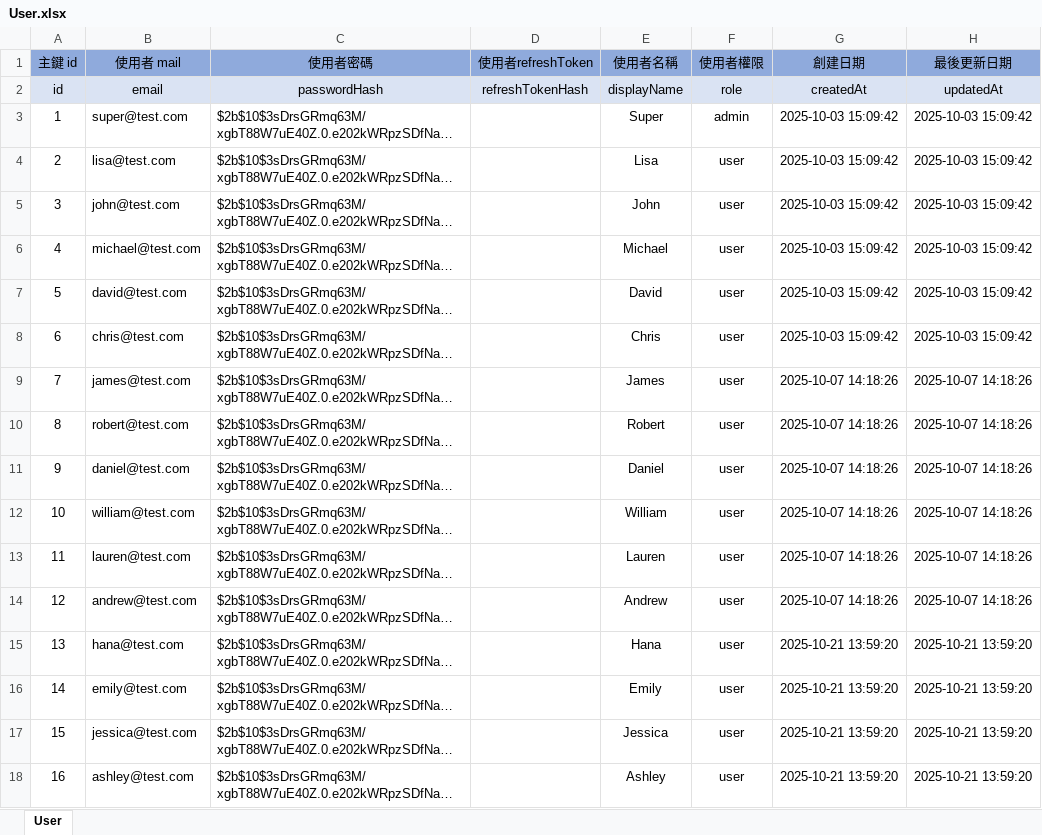
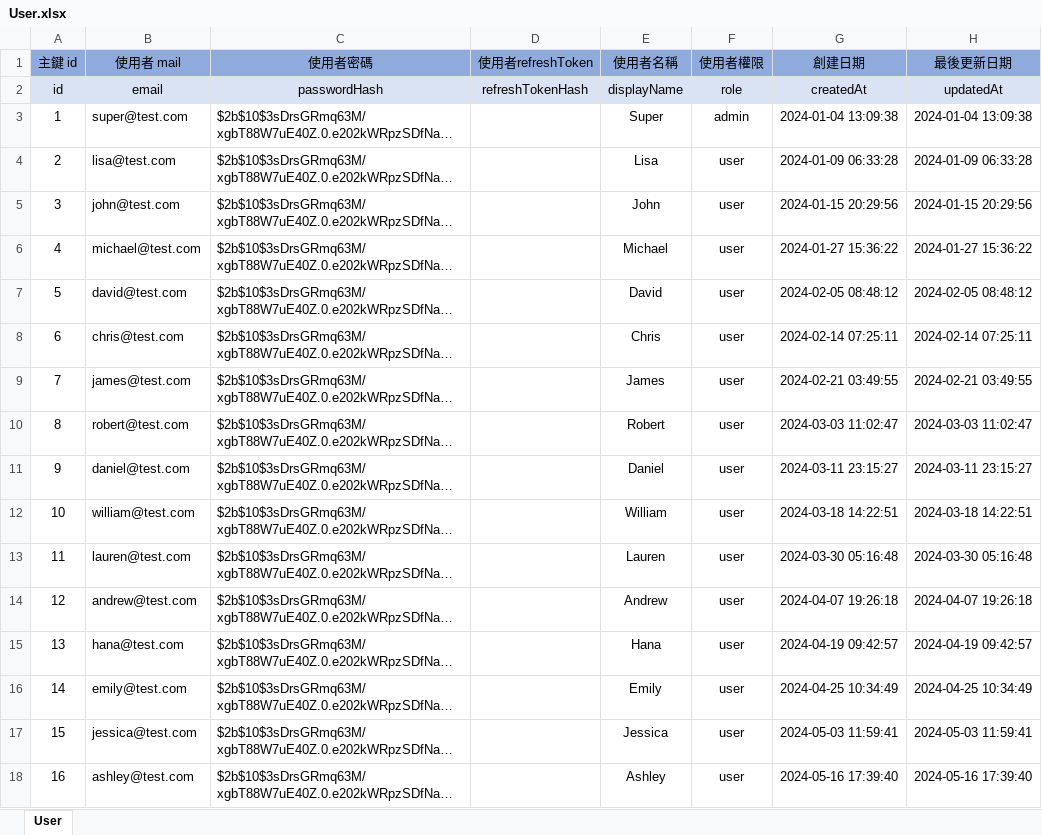
Before and after one commit to InagakiRomi/gathering-island-backend, an Excel workbook: data/User.xlsx, sheet User, drawn as a sheet; only a part is shown; long unchanged cells end in …; values as stored, in another font and other column widths than the file's, no borders; the diff covers the shown part only; the diff names each change by its address in the sheet, - before the commit and + after, or states it on an @@ line.

```diff
--- a/data/User.xlsx (sheet User)
+++ b/data/User.xlsx (sheet User)
-G3 (創建日期): 2025-10-03 15:09:42
+G3 (創建日期): 2024-01-04 13:09:38
-H3 (最後更新日期): 2025-10-03 15:09:42
+H3 (最後更新日期): 2024-01-04 13:09:38
-G4 (創建日期): 2025-10-03 15:09:42
+G4 (創建日期): 2024-01-09 06:33:28
-H4 (最後更新日期): 2025-10-03 15:09:42
+H4 (最後更新日期): 2024-01-09 06:33:28
-G5 (創建日期): 2025-10-03 15:09:42
+G5 (創建日期): 2024-01-15 20:29:56
-H5 (最後更新日期): 2025-10-03 15:09:42
+H5 (最後更新日期): 2024-01-15 20:29:56
-G6 (創建日期): 2025-10-03 15:09:42
+G6 (創建日期): 2024-01-27 15:36:22
-H6 (最後更新日期): 2025-10-03 15:09:42
+H6 (最後更新日期): 2024-01-27 15:36:22
-G7 (創建日期): 2025-10-03 15:09:42
+G7 (創建日期): 2024-02-05 08:48:12
-H7 (最後更新日期): 2025-10-03 15:09:42
+H7 (最後更新日期): 2024-02-05 08:48:12
-G8 (創建日期): 2025-10-03 15:09:42
+G8 (創建日期): 2024-02-14 07:25:11
-H8 (最後更新日期): 2025-10-03 15:09:42
+H8 (最後更新日期): 2024-02-14 07:25:11
-G9 (創建日期): 2025-10-07 14:18:26
+G9 (創建日期): 2024-02-21 03:49:55
-H9 (最後更新日期): 2025-10-07 14:18:26
+H9 (最後更新日期): 2024-02-21 03:49:55
-G10 (創建日期): 2025-10-07 14:18:26
+G10 (創建日期): 2024-03-03 11:02:47
-H10 (最後更新日期): 2025-10-07 14:18:26
+H10 (最後更新日期): 2024-03-03 11:02:47
-G11 (創建日期): 2025-10-07 14:18:26
+G11 (創建日期): 2024-03-11 23:15:27
-H11 (最後更新日期): 2025-10-07 14:18:26
+H11 (最後更新日期): 2024-03-11 23:15:27
-G12 (創建日期): 2025-10-07 14:18:26
+G12 (創建日期): 2024-03-18 14:22:51
-H12 (最後更新日期): 2025-10-07 14:18:26
+H12 (最後更新日期): 2024-03-18 14:22:51
-G13 (創建日期): 2025-10-07 14:18:26
+G13 (創建日期): 2024-03-30 05:16:48
-H13 (最後更新日期): 2025-10-07 14:18:26
+H13 (最後更新日期): 2024-03-30 05:16:48
-G14 (創建日期): 2025-10-07 14:18:26
+G14 (創建日期): 2024-04-07 19:26:18
-H14 (最後更新日期): 2025-10-07 14:18:26
+H14 (最後更新日期): 2024-04-07 19:26:18
-G15 (創建日期): 2025-10-21 13:59:20
+G15 (創建日期): 2024-04-19 09:42:57
-H15 (最後更新日期): 2025-10-21 13:59:20
+H15 (最後更新日期): 2024-04-19 09:42:57
-G16 (創建日期): 2025-10-21 13:59:20
+G16 (創建日期): 2024-04-25 10:34:49
-H16 (最後更新日期): 2025-10-21 13:59:20
+H16 (最後更新日期): 2024-04-25 10:34:49
-G17 (創建日期): 2025-10-21 13:59:20
+G17 (創建日期): 2024-05-03 11:59:41
-H17 (最後更新日期): 2025-10-21 13:59:20
+H17 (最後更新日期): 2024-05-03 11:59:41
-G18 (創建日期): 2025-10-21 13:59:20
+G18 (創建日期): 2024-05-16 17:39:40
-H18 (最後更新日期): 2025-10-21 13:59:20
+H18 (最後更新日期): 2024-05-16 17:39:40
```
Also changed, not shown: 48 edited cells elsewhere in this sheet, data/Gathering.xlsx, 8 other files.
